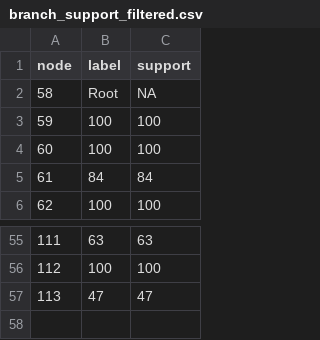
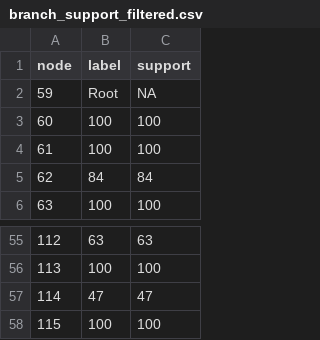
Before and after one commit to mkarageorgi/MonarchFlies_Milkweeds, a CSV file: Supplementary_Figure_1/output_data/danaini_tree/supermatrix_ge1/branch_support_filtered.csv, drawn as a sheet; only a part is shown, gaps mark what is left out; the diff names each change by its address in the sheet, - before the commit and + after, or states it on an @@ line.

```diff
--- a/Supplementary_Figure_1/output_data/danaini_tree/supermatrix_ge1/branch_support_filtered.csv
+++ b/Supplementary_Figure_1/output_data/danaini_tree/supermatrix_ge1/branch_support_filtered.csv
@@ column A (node) renumbered between rows 2 and 57 @@
+row 58: 115 | 100 | 100
```
Also changed, not shown: 3 other files.
